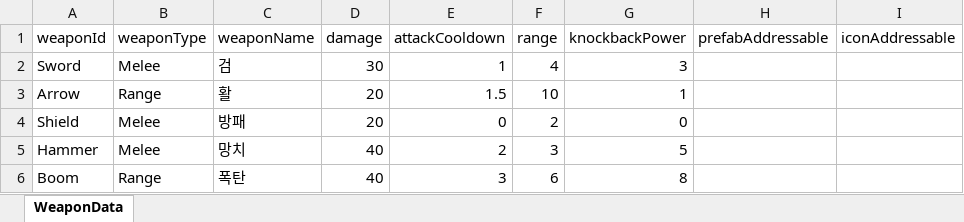
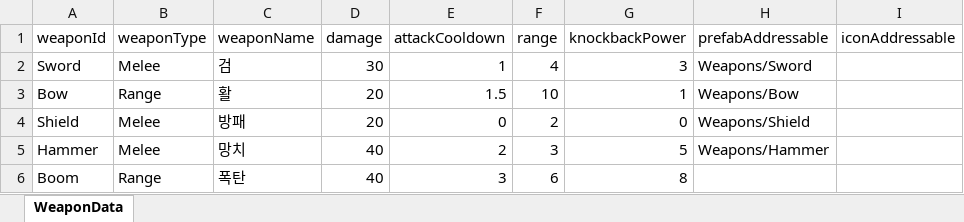
Before and after one commit to kjm0417/SHINZI_Games_InternshipTest, an Excel workbook: Assets/Editor/ExcelData/WeaponData.xlsx, sheet WeaponData, drawn as a sheet; values as stored, in another font and other column widths than the file's, no borders; the diff names each change by its address in the sheet, - before the commit and + after, or states it on an @@ line.

Commit message:
feat : Addressable 적용 단계

```diff
--- a/Assets/Editor/ExcelData/WeaponData.xlsx (sheet WeaponData)
+++ b/Assets/Editor/ExcelData/WeaponData.xlsx (sheet WeaponData)
-H2 (prefabAddressable): (empty)
+H2 (prefabAddressable): Weapons/Sword
-A3 (weaponId): Arrow
+A3 (weaponId): Bow
-H3 (prefabAddressable): (empty)
+H3 (prefabAddressable): Weapons/Bow
-H4 (prefabAddressable): (empty)
+H4 (prefabAddressable): Weapons/Shield
-H5 (prefabAddressable): (empty)
+H5 (prefabAddressable): Weapons/Hammer
```
Also changed, not shown: Assets/Editor/ExcelData/MatchDropData.xlsx, 25 other files.
